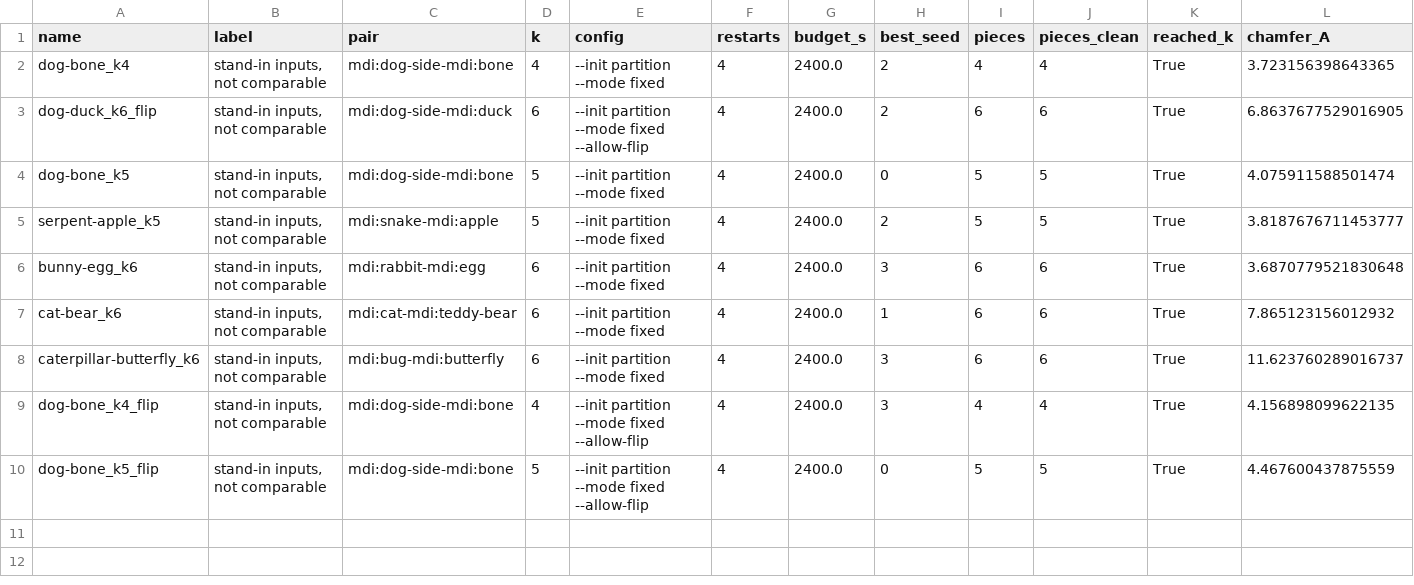
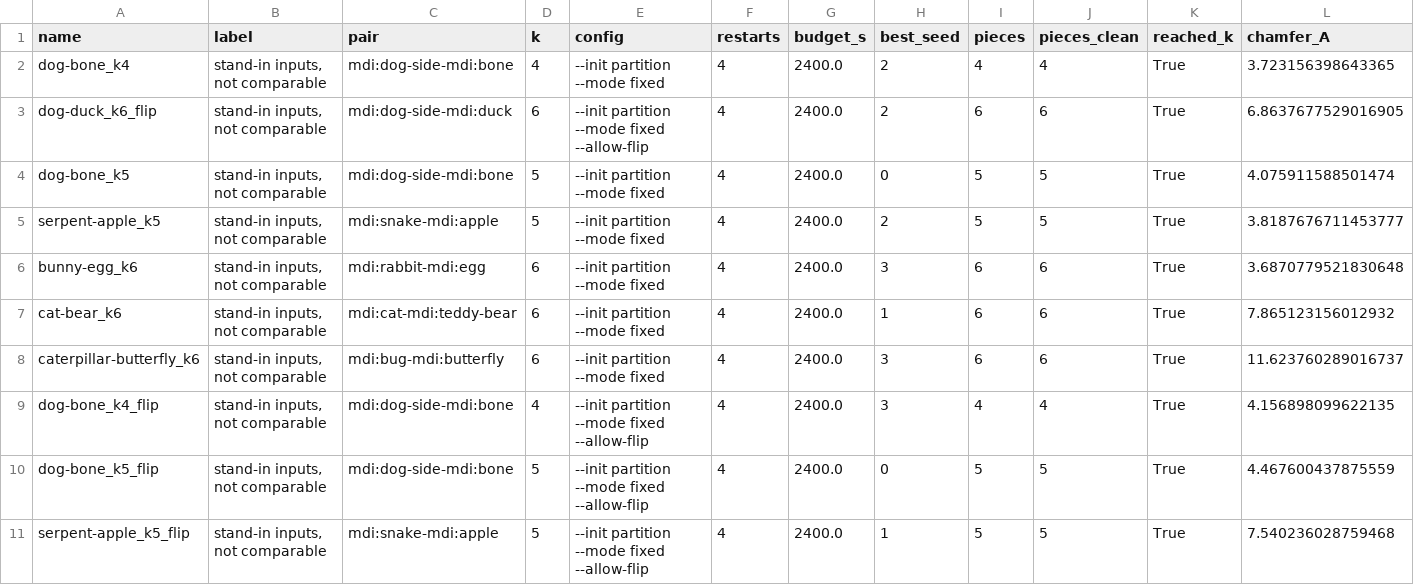
Before and after one commit to StephenEisner/multi-sculpture-independent, a CSV file: results/table1_standin.csv, drawn as a sheet; only a part is shown; rows hold the shown columns only; the diff names each change by its address in the sheet, - before the commit and + after, or states it on an @@ line.

```diff
--- a/results/table1_standin.csv
+++ b/results/table1_standin.csv
+row 11: serpent-apple_k5_flip | stand-in inputs, not comparable | mdi:snake-mdi:apple | 5 | --init partition --mode fixed --allow-flip | 4 | 2400.0 | 1 | 5 | 5 | True | 7.540236028759468
```
Also changed, not shown: results/table1.csv, 41 other files.
